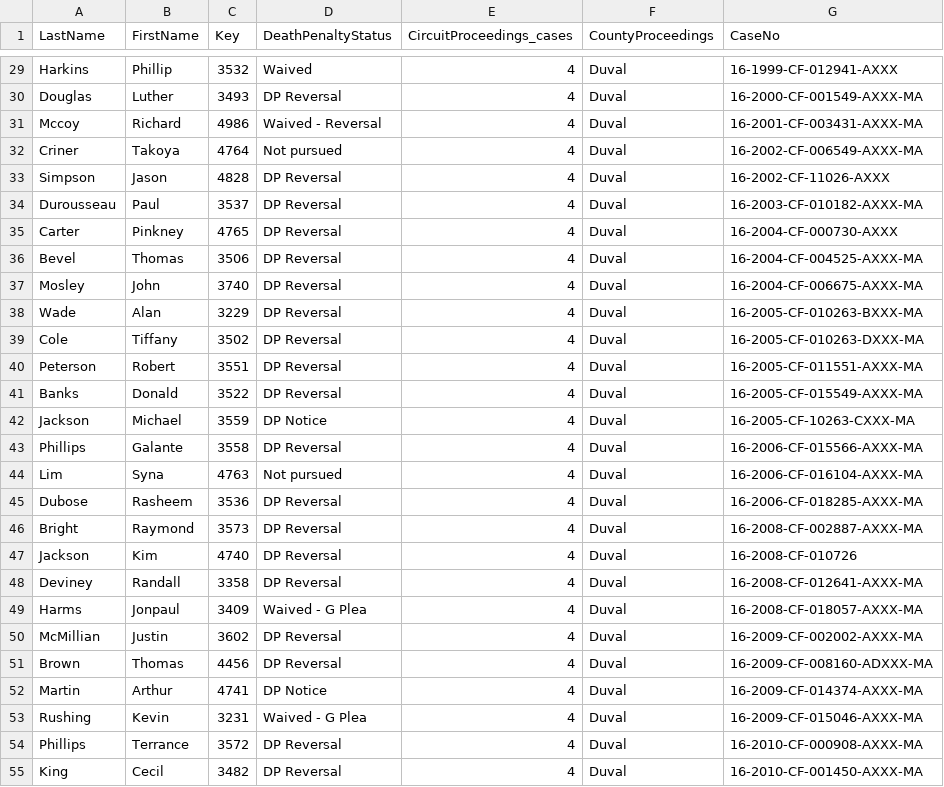
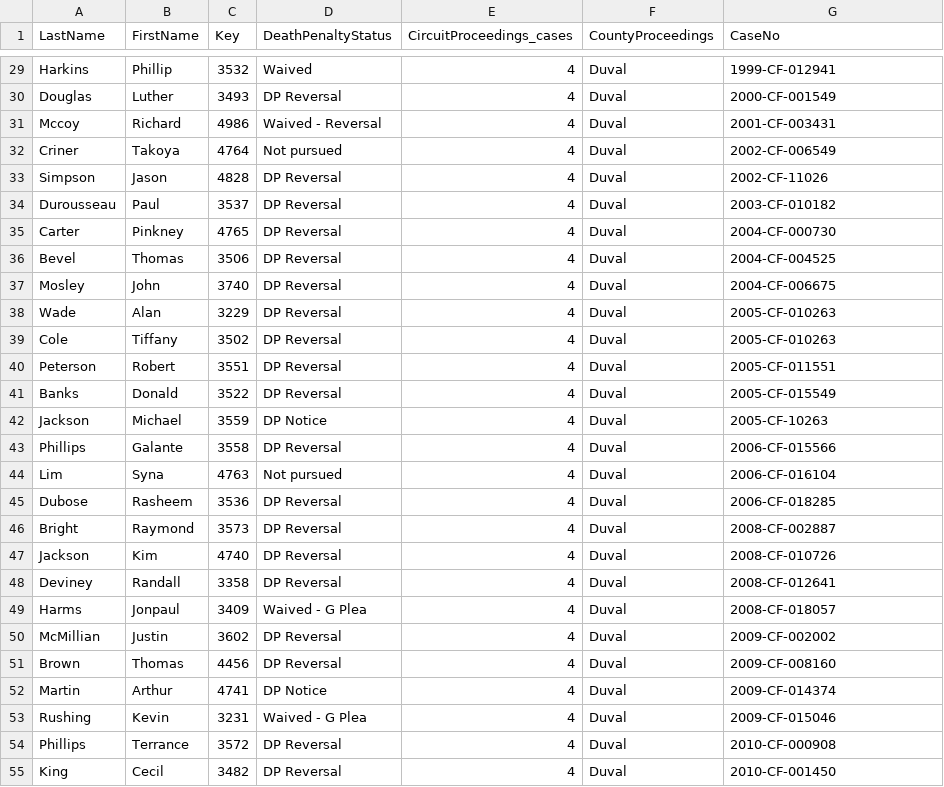
Before and after one commit to DocketAlarm/state-court-bulk-docket-pull, a CSV file: death-penalty-project.csv, drawn as a sheet; only a part is shown, gaps mark what is left out; the diff covers the shown part only; the diff names each change by its address in the sheet, - before the commit and + after, or states it on an @@ line.

Commit message:
Turned of Regex by default. Changed csv to hav pre-formatted case numbers. Moved unused functions to utilities file.

```diff
--- a/death-penalty-project.csv
+++ b/death-penalty-project.csv
-G29 (CaseNo): 16-1999-CF-012941-AXXX
+G29 (CaseNo): 1999-CF-012941
-G30 (CaseNo): 16-2000-CF-001549-AXXX-MA
+G30 (CaseNo): 2000-CF-001549
-G31 (CaseNo): 16-2001-CF-003431-AXXX-MA
+G31 (CaseNo): 2001-CF-003431
-G32 (CaseNo): 16-2002-CF-006549-AXXX-MA
+G32 (CaseNo): 2002-CF-006549
-G33 (CaseNo): 16-2002-CF-11026-AXXX
+G33 (CaseNo): 2002-CF-11026
-G34 (CaseNo): 16-2003-CF-010182-AXXX-MA
+G34 (CaseNo): 2003-CF-010182
-G35 (CaseNo): 16-2004-CF-000730-AXXX
+G35 (CaseNo): 2004-CF-000730
-G36 (CaseNo): 16-2004-CF-004525-AXXX-MA
+G36 (CaseNo): 2004-CF-004525
-G37 (CaseNo): 16-2004-CF-006675-AXXX-MA
+G37 (CaseNo): 2004-CF-006675
-G38 (CaseNo): 16-2005-CF-010263-BXXX-MA
+G38 (CaseNo): 2005-CF-010263
-G39 (CaseNo): 16-2005-CF-010263-DXXX-MA
+G39 (CaseNo): 2005-CF-010263
-G40 (CaseNo): 16-2005-CF-011551-AXXX-MA
+G40 (CaseNo): 2005-CF-011551
-G41 (CaseNo): 16-2005-CF-015549-AXXX-MA
+G41 (CaseNo): 2005-CF-015549
-G42 (CaseNo): 16-2005-CF-10263-CXXX-MA
+G42 (CaseNo): 2005-CF-10263
-G43 (CaseNo): 16-2006-CF-015566-AXXX-MA
+G43 (CaseNo): 2006-CF-015566
-G44 (CaseNo): 16-2006-CF-016104-AXXX-MA
+G44 (CaseNo): 2006-CF-016104
-G45 (CaseNo): 16-2006-CF-018285-AXXX-MA
+G45 (CaseNo): 2006-CF-018285
-G46 (CaseNo): 16-2008-CF-002887-AXXX-MA
+G46 (CaseNo): 2008-CF-002887
-G47 (CaseNo): 16-2008-CF-010726
+G47 (CaseNo): 2008-CF-010726
-G48 (CaseNo): 16-2008-CF-012641-AXXX-MA
+G48 (CaseNo): 2008-CF-012641
-G49 (CaseNo): 16-2008-CF-018057-AXXX-MA
+G49 (CaseNo): 2008-CF-018057
-G50 (CaseNo): 16-2009-CF-002002-AXXX-MA
+G50 (CaseNo): 2009-CF-002002
-G51 (CaseNo): 16-2009-CF-008160-ADXXX-MA
+G51 (CaseNo): 2009-CF-008160
-G52 (CaseNo): 16-2009-CF-014374-AXXX-MA
+G52 (CaseNo): 2009-CF-014374
-G53 (CaseNo): 16-2009-CF-015046-AXXX-MA
+G53 (CaseNo): 2009-CF-015046
-G54 (CaseNo): 16-2010-CF-000908-AXXX-MA
+G54 (CaseNo): 2010-CF-000908
-G55 (CaseNo): 16-2010-CF-001450-AXXX-MA
+G55 (CaseNo): 2010-CF-001450
```
Also changed, not shown: 2 added rows, 2 removed rows and 146 edited cells elsewhere in this file, 9 other files.
